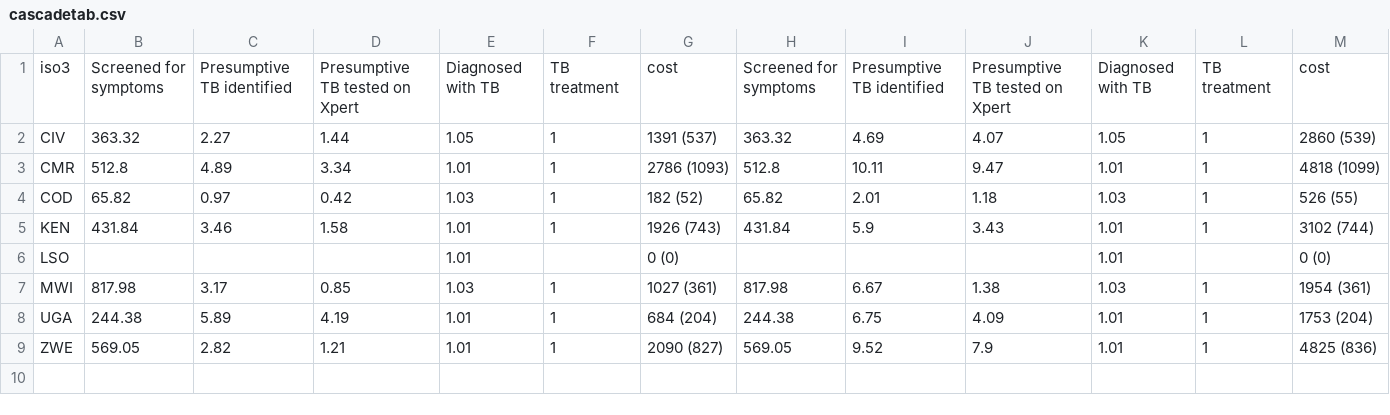
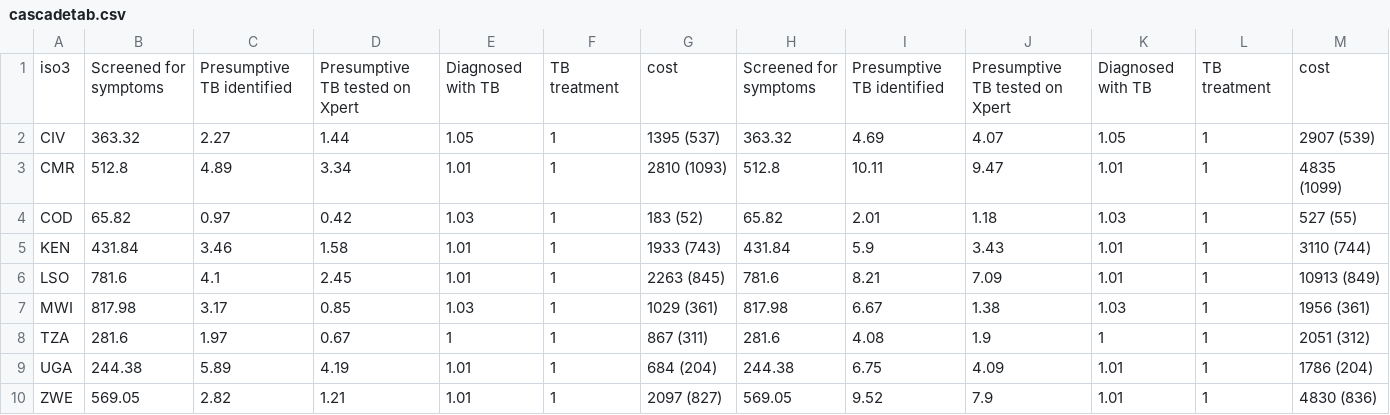
Before and after one commit to petedodd/tippi, a CSV file: model/outdata/cascadetab.csv, drawn as a sheet.

Commit message:
modeldata updated for TZA interim

```diff
--- a/model/outdata/cascadetab.csv
+++ b/model/outdata/cascadetab.csv
@@ -1,9 +1,10 @@
 iso3,Screened for symptoms,Presumptive TB identified,Presumptive TB tested on Xpert,Diagnosed with TB,TB treatment,cost,Screened for symptoms,Presumptive TB identified,Presumptive TB tested on Xpert,Diagnosed with TB,TB treatment,cost
-CIV,363.32,2.27,1.44,1.05,1,1391 (537),363.32,4.69,4.07,1.05,1,2860 (539)
-CMR,512.8,4.89,3.34,1.01,1,2786 (1093),512.8,10.11,9.47,1.01,1,4818 (1099)
-COD,65.82,0.97,0.42,1.03,1,182 (52),65.82,2.01,1.18,1.03,1,526 (55)
-KEN,431.84,3.46,1.58,1.01,1,1926 (743),431.84,5.9,3.43,1.01,1,3102 (744)
-LSO,,,,1.01,,0 (0),,,,1.01,,0 (0)
-MWI,817.98,3.17,0.85,1.03,1,1027 (361),817.98,6.67,1.38,1.03,1,1954 (361)
-UGA,244.38,5.89,4.19,1.01,1,684 (204),244.38,6.75,4.09,1.01,1,1753 (204)
-ZWE,569.05,2.82,1.21,1.01,1,2090 (827),569.05,9.52,7.9,1.01,1,4825 (836)
+CIV,363.32,2.27,1.44,1.05,1,1395 (537),363.32,4.69,4.07,1.05,1,2907 (539)
+CMR,512.8,4.89,3.34,1.01,1,2810 (1093),512.8,10.11,9.47,1.01,1,4835 (1099)
+COD,65.82,0.97,0.42,1.03,1,183 (52),65.82,2.01,1.18,1.03,1,527 (55)
+KEN,431.84,3.46,1.58,1.01,1,1933 (743),431.84,5.9,3.43,1.01,1,3110 (744)
+LSO,781.6,4.1,2.45,1.01,1,2263 (845),781.6,8.21,7.09,1.01,1,10913 (849)
+MWI,817.98,3.17,0.85,1.03,1,1029 (361),817.98,6.67,1.38,1.03,1,1956 (361)
+TZA,281.6,1.97,0.67,1,1,867 (311),281.6,4.08,1.9,1,1,2051 (312)
+UGA,244.38,5.89,4.19,1.01,1,684 (204),244.38,6.75,4.09,1.01,1,1786 (204)
+ZWE,569.05,2.82,1.21,1.01,1,2097 (827),569.05,9.52,7.9,1.01,1,4830 (836)
```
Also changed, not shown: 20 other files.
